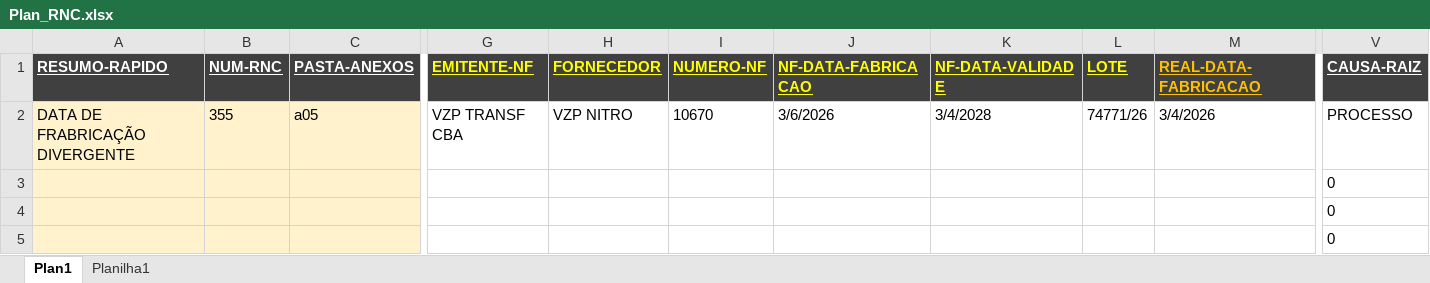
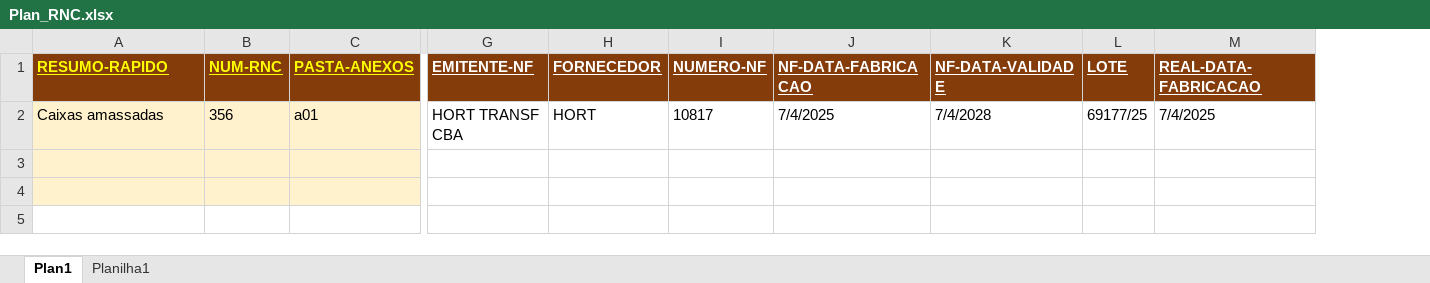
Before and after one commit to git-iesus/AUTO-RNC, an Excel workbook: Plan_RNC.xlsx, sheet Plan1, drawn as a sheet; only a part is shown, gaps mark what is left out; values as stored, in another font and other column widths than the file's, no borders; conditional formats not drawn; removed rows and columns are numbered as before the commit, all else as after; rows hold the shown columns only; the diff covers the shown part only; the diff names each change by its address in the sheet, - before the commit and + after, or states it on an @@ line.

```diff
--- a/Plan_RNC.xlsx (sheet Plan1)
+++ b/Plan_RNC.xlsx (sheet Plan1)
@@ column V (CAUSA-RAIZ) hidden, rows 3-4: 0 | 0 @@
-A1:M1 fill: #404040
+A1:M1 fill: #843C0B
-A1:C1 text colour: #FFFFFF
+A1:C1 text colour: #FFFF00
-G1:L1 text colour: #FFFF00
+G1:L1 text colour: #FFFFFF
-M1 text colour: #FFC000
+M1 text colour: #FFFFFF
-row 2: DATA DE FRABRICAÇÃO DIVERGENTE | 355 | a05 | VZP TRANSF CBA | VZP NITRO | 10670 | 3/6/2026 | 3/4/2028 | 74771/26 | 3/4/2026 | PROCESSO
+row 2: Caixas amassadas | 356 | a01 | HORT TRANSF CBA | HORT | 10817 | 7/4/2025 | 7/4/2028 | 69177/25 | 7/4/2025
-row 5:  |  |  |  |  |  |  |  |  |  | 0
```
Also changed, not shown: cell formats elsewhere in this sheet, hidden cells, 3 other files.
